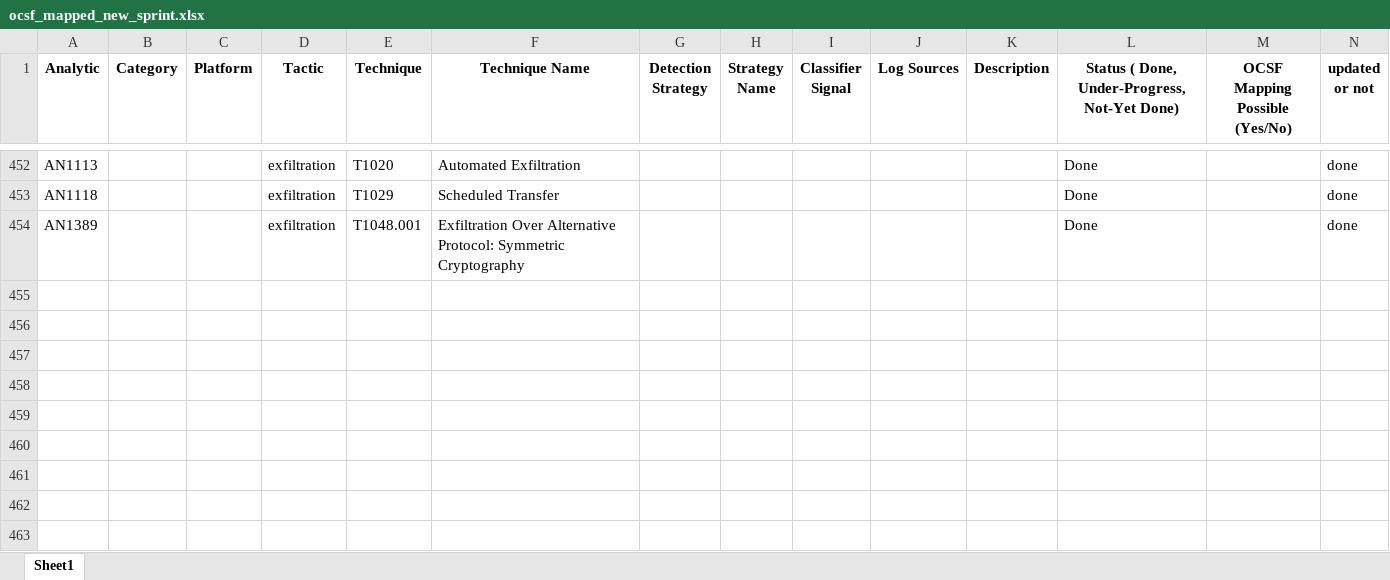
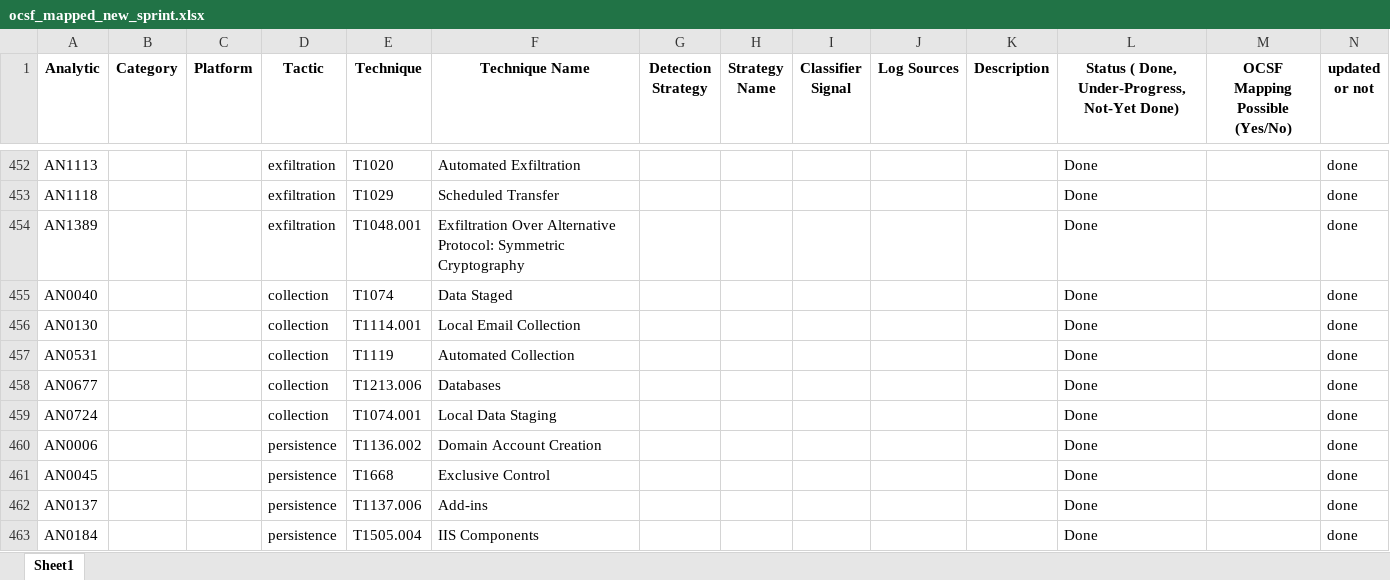
Before and after one commit to damnkrishna/detection-engineering-custom-rules-, an Excel workbook: ocsf_mapped_new_sprint.xlsx, sheet Sheet1, drawn as a sheet; only a part is shown, gaps mark what is left out; values as stored, in another font and other column widths than the file's, no borders; rows hold the shown columns only; the diff names each change by its address in the sheet, - before the commit and + after, or states it on an @@ line.

Commit message:
Refactor collection and persistence rules for multi-source log support

```diff
--- a/ocsf_mapped_new_sprint.xlsx (sheet Sheet1)
+++ b/ocsf_mapped_new_sprint.xlsx (sheet Sheet1)
+row 455: AN0040 |  |  | collection | T1074 | Data Staged |  |  |  |  |  | Done |  | done
+row 456: AN0130 |  |  | collection | T1114.001 | Local Email Collection |  |  |  |  |  | Done |  | done
+row 457: AN0531 |  |  | collection | T1119 | Automated Collection |  |  |  |  |  | Done |  | done
+row 458: AN0677 |  |  | collection | T1213.006 | Databases |  |  |  |  |  | Done |  | done
+row 459: AN0724 |  |  | collection | T1074.001 | Local Data Staging |  |  |  |  |  | Done |  | done
+row 460: AN0006 |  |  | persistence | T1136.002 | Domain Account Creation |  |  |  |  |  | Done |  | done
+row 461: AN0045 |  |  | persistence | T1668 | Exclusive Control |  |  |  |  |  | Done |  | done
+row 462: AN0137 |  |  | persistence | T1137.006 | Add-ins |  |  |  |  |  | Done |  | done
+row 463: AN0184 |  |  | persistence | T1505.004 | IIS Components |  |  |  |  |  | Done |  | done
```
Also changed, not shown: 9 other files.
